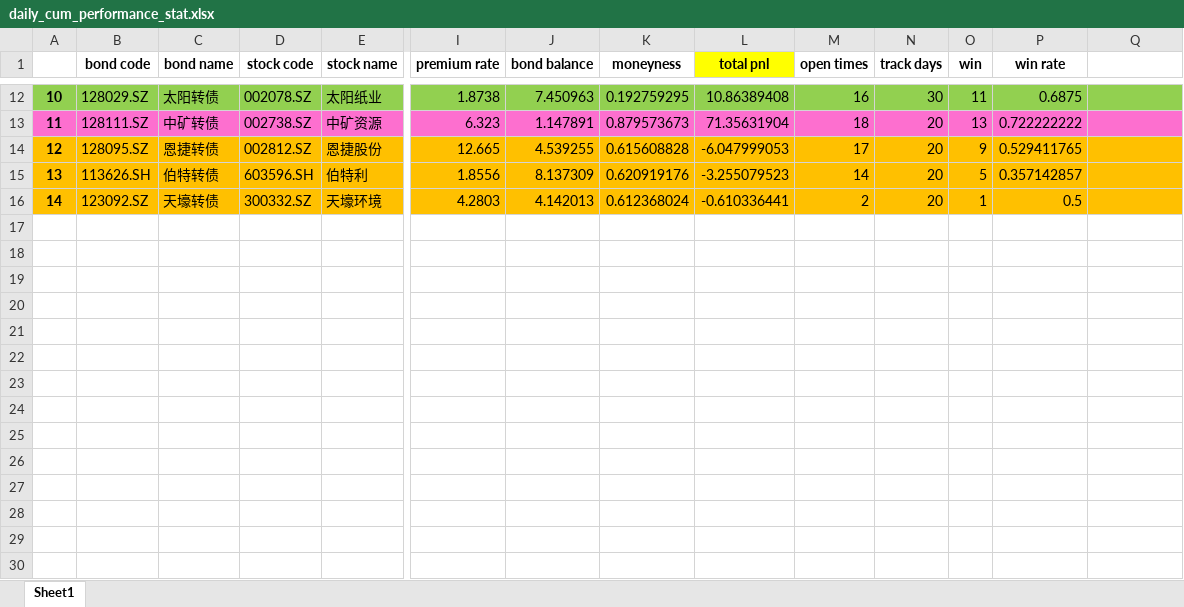
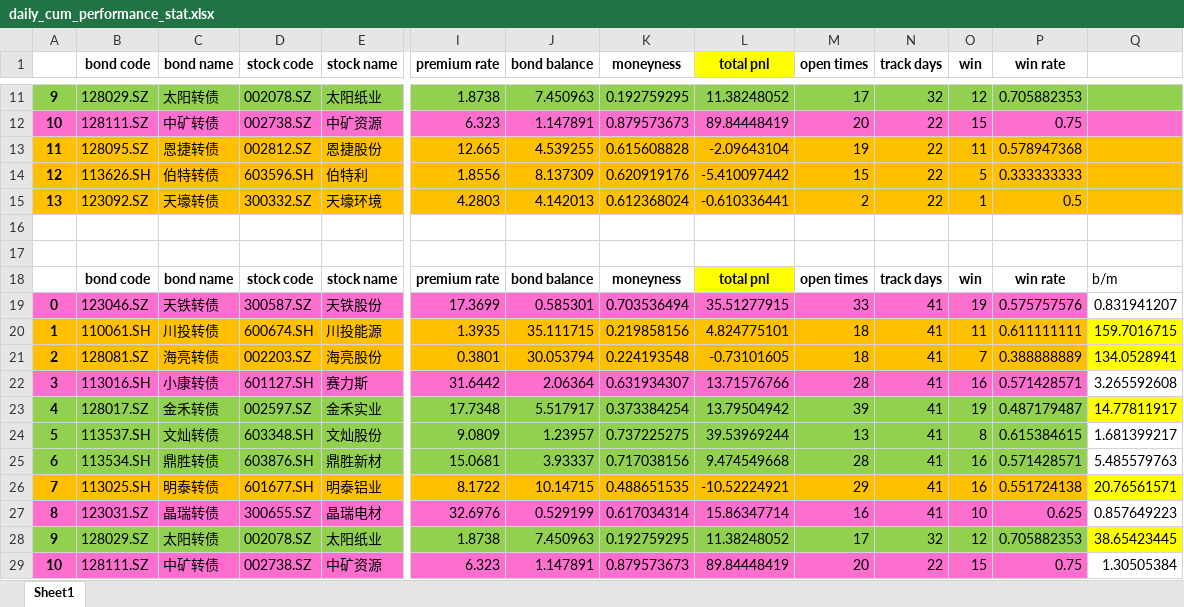
Before and after one commit to PXY11/cms, an Excel workbook: daily_cum_performance_stat.xlsx, sheet Sheet1, drawn as a sheet; only a part is shown, gaps mark what is left out; values as stored, in another font and other column widths than the file's, no borders; addresses are those after the commit; rows hold the shown columns only; the diff covers the shown part only; the diff names each change by its address in the sheet, - before the commit and + after, or states it on an @@ line.

```diff
--- a/daily_cum_performance_stat.xlsx (sheet Sheet1)
+++ b/daily_cum_performance_stat.xlsx (sheet Sheet1)
@@ column A renumbered between rows 3 and 15 @@
-L11 (total pnl): 10.86389408
+L11 (total pnl): 11.38248052
-M11 (open times): 16
+M11 (open times): 17
-N11 (track days): 30
+N11 (track days): 32
-O11 (win): 11
+O11 (win): 12
-P11 (win rate): 0.6875
+P11 (win rate): 0.705882353
-L12 (total pnl): 71.35631904
+L12 (total pnl): 89.84448419
-M12 (open times): 18
+M12 (open times): 20
-N12:N15 (track days): 20
+N12:N15 (track days): 22
-O12 (win): 13
+O12 (win): 15
-P12 (win rate): 0.722222222
+P12 (win rate): 0.75
-L13 (total pnl): -6.047999053
+L13 (total pnl): -2.09643104
-M13 (open times): 17
+M13 (open times): 19
-O13 (win): 9
+O13 (win): 11
-P13 (win rate): 0.529411765
+P13 (win rate): 0.578947368
-L14 (total pnl): -3.255079523
+L14 (total pnl): -5.410097442
-M14 (open times): 14
+M14 (open times): 15
-P14 (win rate): 0.357142857
+P14 (win rate): 0.333333333
+row 16: (empty)
+row 17: (empty)
+row 18:  | bond code | bond name | stock code | stock name | premium rate | bond balance | moneyness | total pnl | open times | track days | win | win rate | b/m
+row 19: 0 | 123046.SZ | 天铁转债 | 300587.SZ | 天铁股份 | 17.3699 | 0.585301 | 0.703536494 | 35.51277915 | 33 | 41 | 19 | 0.575757576 | 0.831941207
+row 20: 1 | 110061.SH | 川投转债 | 600674.SH | 川投能源 | 1.3935 | 35.111715 | 0.219858156 | 4.824775101 | 18 | 41 | 11 | 0.611111111 | 159.7016715
+row 21: 2 | 128081.SZ | 海亮转债 | 002203.SZ | 海亮股份 | 0.3801 | 30.053794 | 0.224193548 | -0.73101605 | 18 | 41 | 7 | 0.388888889 | 134.0528941
+row 22: 3 | 113016.SH | 小康转债 | 601127.SH | 赛力斯 | 31.6442 | 2.06364 | 0.631934307 | 13.71576766 | 28 | 41 | 16 | 0.571428571 | 3.265592608
+row 23: 4 | 128017.SZ | 金禾转债 | 002597.SZ | 金禾实业 | 17.7348 | 5.517917 | 0.373384254 | 13.79504942 | 39 | 41 | 19 | 0.487179487 | 14.77811917
+row 24: 5 | 113537.SH | 文灿转债 | 603348.SH | 文灿股份 | 9.0809 | 1.23957 | 0.737225275 | 39.53969244 | 13 | 41 | 8 | 0.615384615 | 1.681399217
+row 25: 6 | 113534.SH | 鼎胜转债 | 603876.SH | 鼎胜新材 | 15.0681 | 3.93337 | 0.717038156 | 9.474549668 | 28 | 41 | 16 | 0.571428571 | 5.485579763
+row 26: 7 | 113025.SH | 明泰转债 | 601677.SH | 明泰铝业 | 8.1722 | 10.14715 | 0.488651535 | -10.52224921 | 29 | 41 | 16 | 0.551724138 | 20.76561571
+row 27: 8 | 123031.SZ | 晶瑞转债 | 300655.SZ | 晶瑞电材 | 32.6976 | 0.529199 | 0.617034314 | 15.86347714 | 16 | 41 | 10 | 0.625 | 0.857649223
+row 28: 9 | 128029.SZ | 太阳转债 | 002078.SZ | 太阳纸业 | 1.8738 | 7.450963 | 0.192759295 | 11.38248052 | 17 | 32 | 12 | 0.705882353 | 38.65423445
+row 29: 10 | 128111.SZ | 中矿转债 | 002738.SZ | 中矿资源 | 6.323 | 1.147891 | 0.879573673 | 89.84448419 | 20 | 22 | 15 | 0.75 | 1.30505384
```
Also changed, not shown: 3 added rows, 1 removed row and 34 edited cells elsewhere in this sheet, 3 other files.
